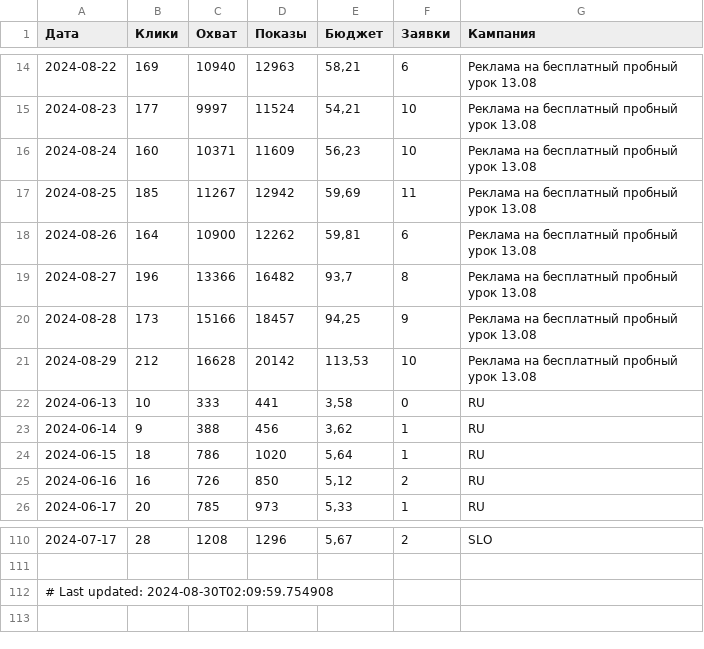
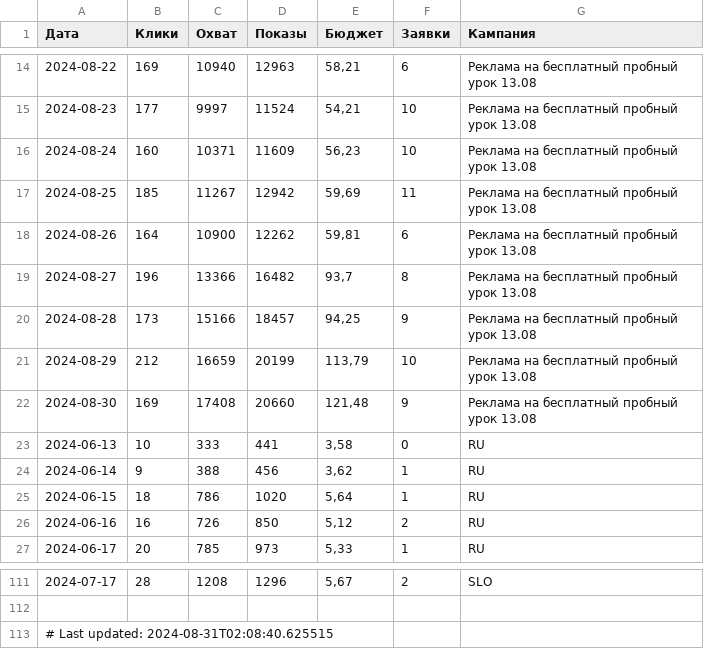
Before and after one commit to user1177-ux/KO_target_meta_data, a CSV file: facebook_ads_data_leads_1_year.csv, drawn as a sheet; only a part is shown, gaps mark what is left out.

```diff
--- a/facebook_ads_data_leads_1_year.csv
+++ b/facebook_ads_data_leads_1_year.csv
@@ -20,3 +20,4 @@
 2024-08-28,173,15166,18457,"94,25",9,Реклама на бесплатный пробный урок 13.08
-2024-08-29,212,16628,20142,"113,53",10,Реклама на бесплатный пробный урок 13.08
+2024-08-29,212,16659,20199,"113,79",10,Реклама на бесплатный пробный урок 13.08
+2024-08-30,169,17408,20660,"121,48",9,Реклама на бесплатный пробный урок 13.08
 2024-06-13,10,333,441,"3,58",0,RU
@@ -111,2 +112,2 @@
 
-# Last updated: 2024-08-30T02:09:59.754908
+# Last updated: 2024-08-31T02:08:40.625515
```
Also changed, not shown: facebook_ads_data_leads_7_days.csv.
